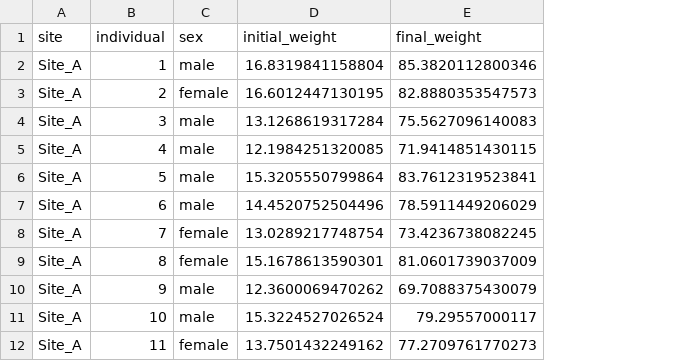
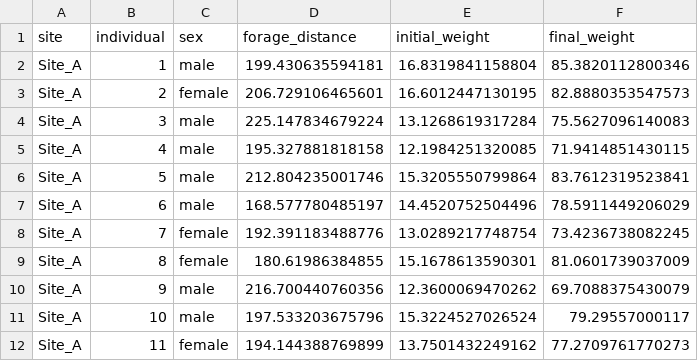
Before and after one commit to Eli42B/HW11, a CSV file: bear_data.csv, drawn as a sheet; only a part is shown; the diff names each change by its address in the sheet, - before the commit and + after, or states it on an @@ line.

Commit message:
Updated bear data file
use this one instead of the first one

```diff
--- a/bear_data.csv
+++ b/bear_data.csv
+column D (forage_distance), rows 2-12: 199.430635594181 | 206.729106465601 | 225.147834679224 | 195.327881818158 | 212.804235001746 | 168.577780485197 | 192.391183488776 | 180.61986384855 | 216.700440760356 | 197.533203675796 | 194.144388769899
```
